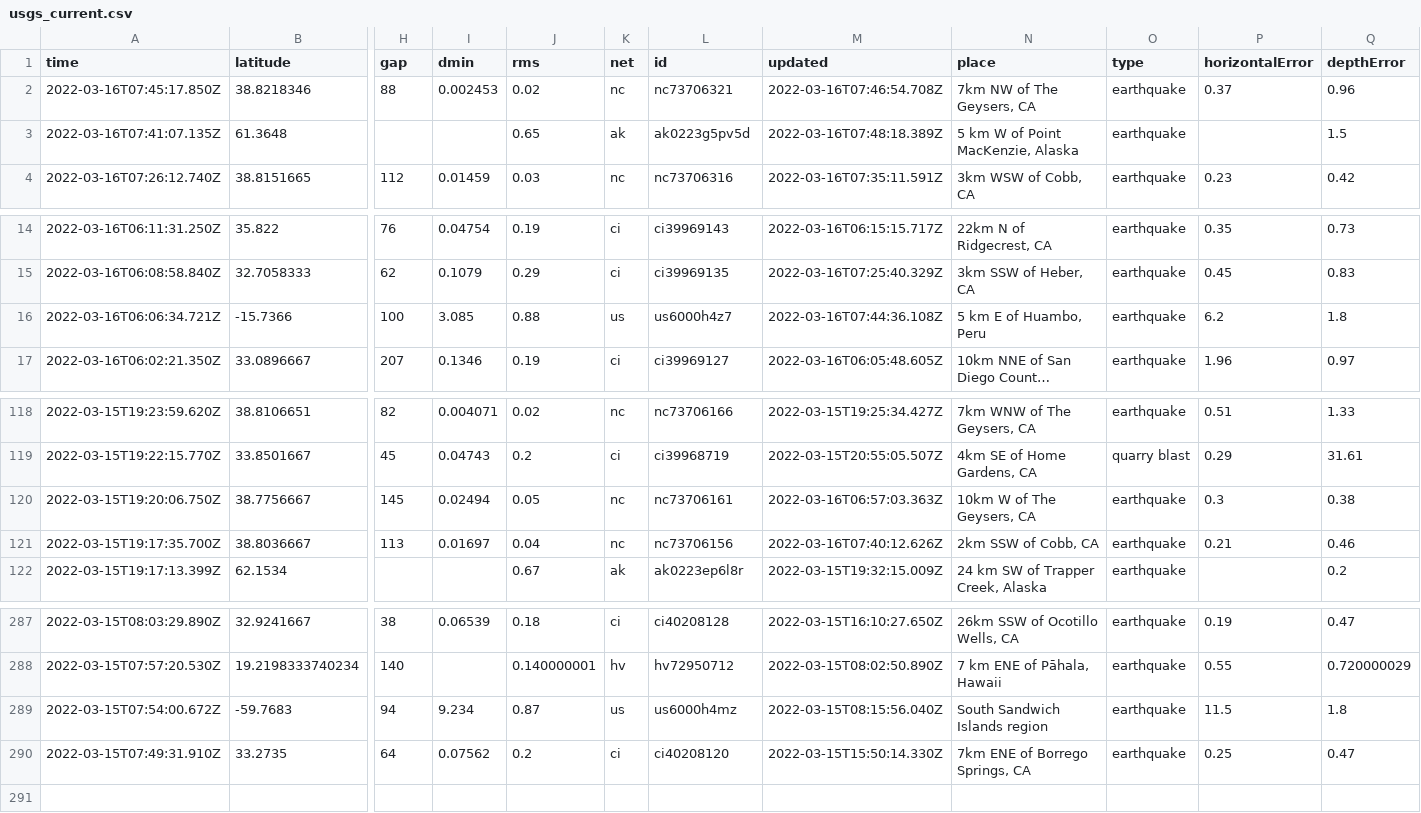
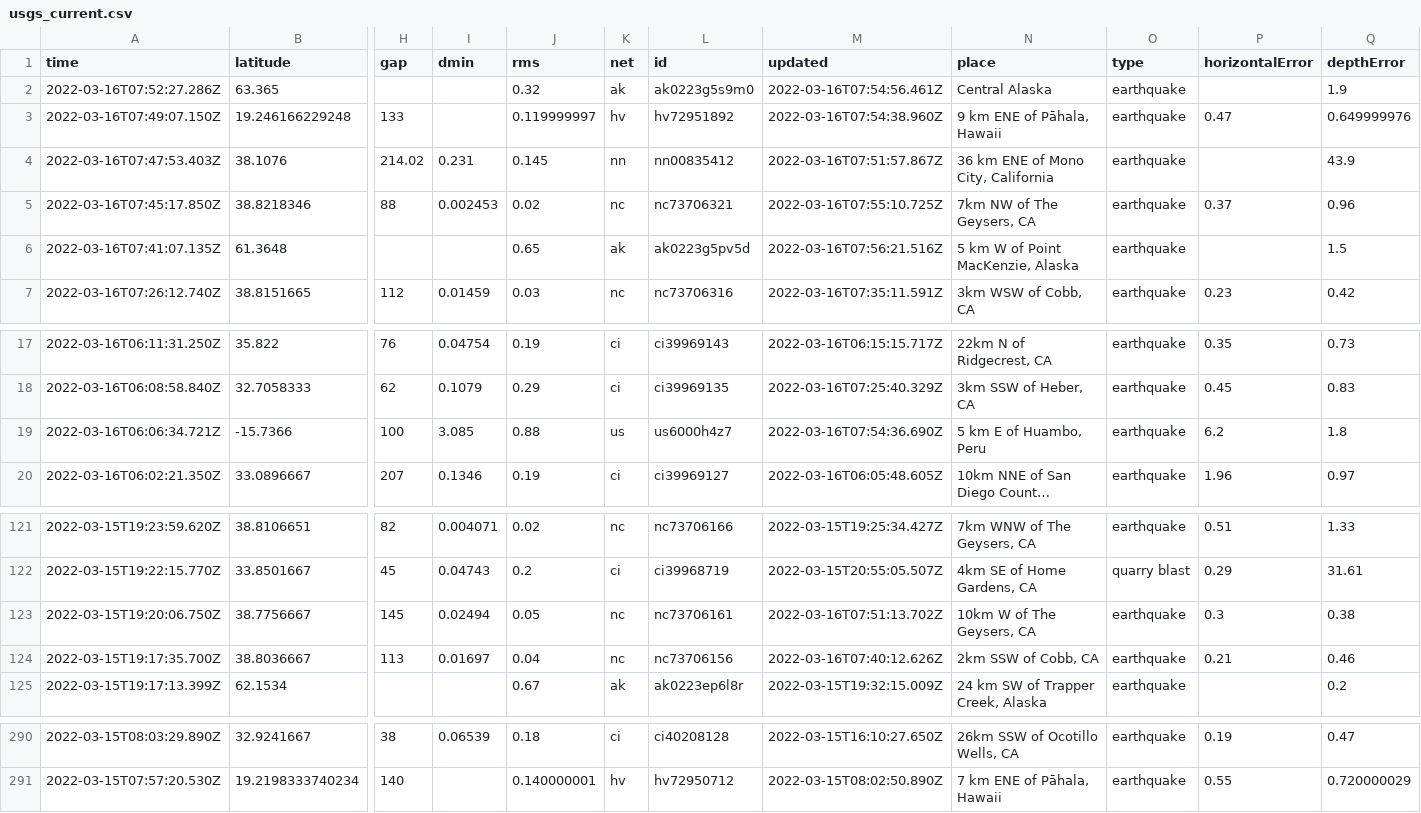
Before and after one commit to DevonMilley/dbk-calendar-actions, a CSV file: usgs_current.csv, drawn as a sheet; only a part is shown, gaps mark what is left out; long unchanged cells end in …; removed rows and columns are numbered as before the commit, all else as after; rows hold the shown columns only; the diff names each change by its address in the sheet, - before the commit and + after, or states it on an @@ line.

```diff
--- a/usgs_current.csv
+++ b/usgs_current.csv
+row 2: 2022-03-16T07:52:27.286Z | 63.365 |  |  | 0.32 | ak | ak0223g5s9m0 | 2022-03-16T07:54:56.461Z | Central Alaska | earthquake |  | 1.9
+row 3: 2022-03-16T07:49:07.150Z | 19.246166229248 | 133 |  | 0.119999997 | hv | hv72951892 | 2022-03-16T07:54:38.960Z | 9 km ENE of Pāhala, Hawaii | earthquake | 0.47 | 0.649999976
+row 4: 2022-03-16T07:47:53.403Z | 38.1076 | 214.02 | 0.231 | 0.145 | nn | nn00835412 | 2022-03-16T07:51:57.867Z | 36 km ENE of Mono City, California | earthquake |  | 43.9
-M5 (updated): 2022-03-16T07:46:54.708Z
+M5 (updated): 2022-03-16T07:55:10.725Z
-M6 (updated): 2022-03-16T07:48:18.389Z
+M6 (updated): 2022-03-16T07:56:21.516Z
-M19 (updated): 2022-03-16T07:44:36.108Z
+M19 (updated): 2022-03-16T07:54:36.690Z
-M123 (updated): 2022-03-16T06:57:03.363Z
+M123 (updated): 2022-03-16T07:51:13.702Z
-row 289: 2022-03-15T07:54:00.672Z | -59.7683 | 94 | 9.234 | 0.87 | us | us6000h4mz | 2022-03-15T08:15:56.040Z | South Sandwich Islands region | earthquake | 11.5 | 1.8
-row 290: 2022-03-15T07:49:31.910Z | 33.2735 | 64 | 0.07562 | 0.2 | ci | ci40208120 | 2022-03-15T15:50:14.330Z | 7km ENE of Borrego Springs, CA | earthquake | 0.25 | 0.47
```
